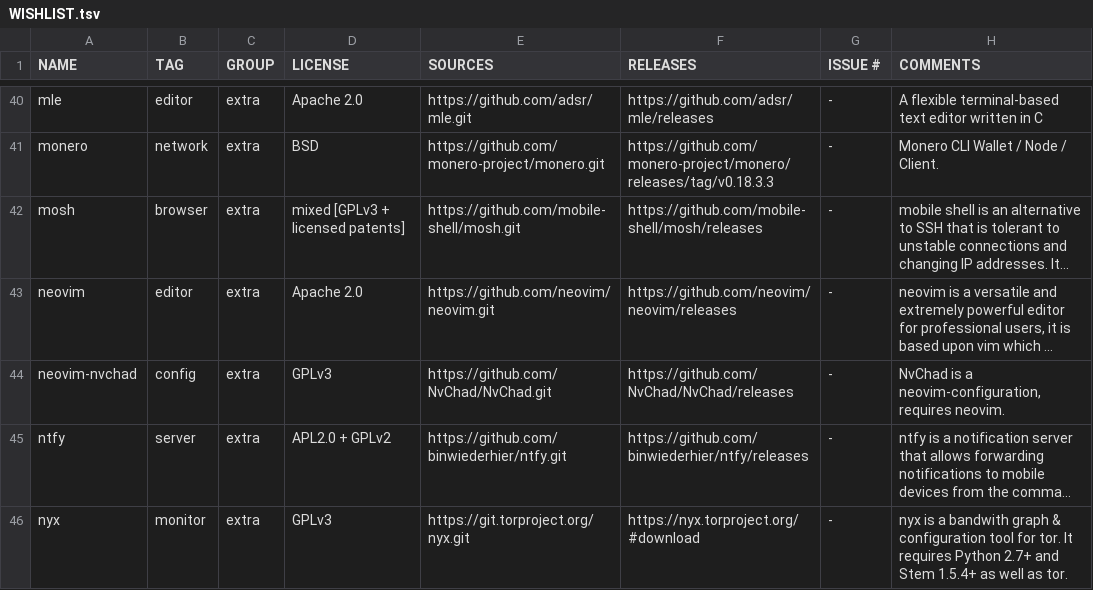
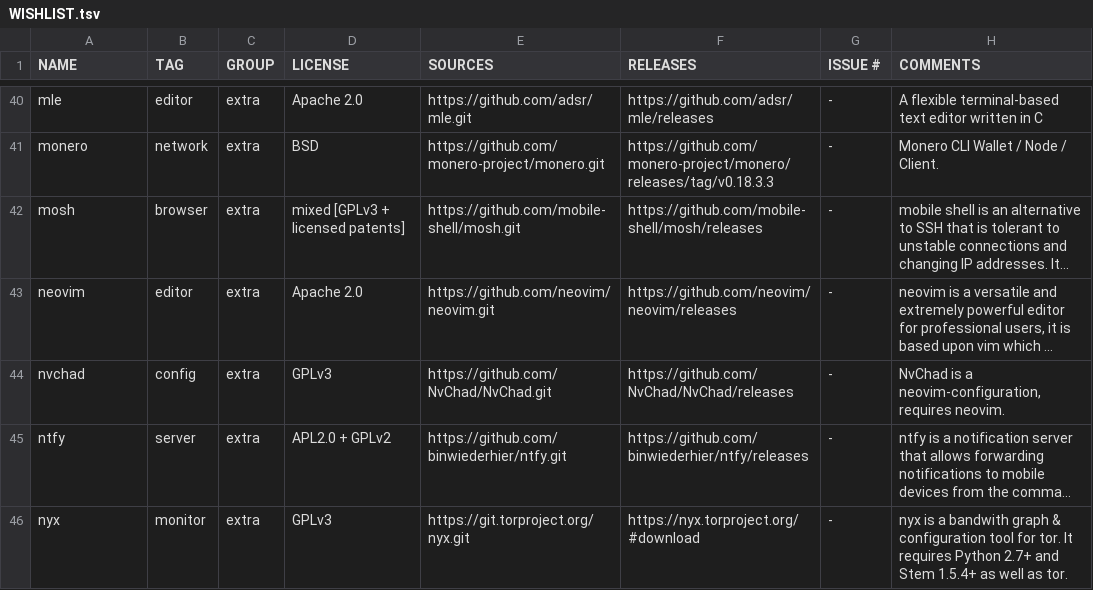
Before and after one commit to OS-1337/pkgs, a TSV file: docs/WISHLIST.tsv, drawn as a sheet; only a part is shown, gaps mark what is left out; long unchanged cells end in …; the diff names each change by its address in the sheet, - before the commit and + after, or states it on an @@ line.

Commit message:
renamed neovim-nvchad to nvchad

```diff
--- a/docs/WISHLIST.tsv
+++ b/docs/WISHLIST.tsv
-A44 (NAME): neovim-nvchad
+A44 (NAME): nvchad
```
